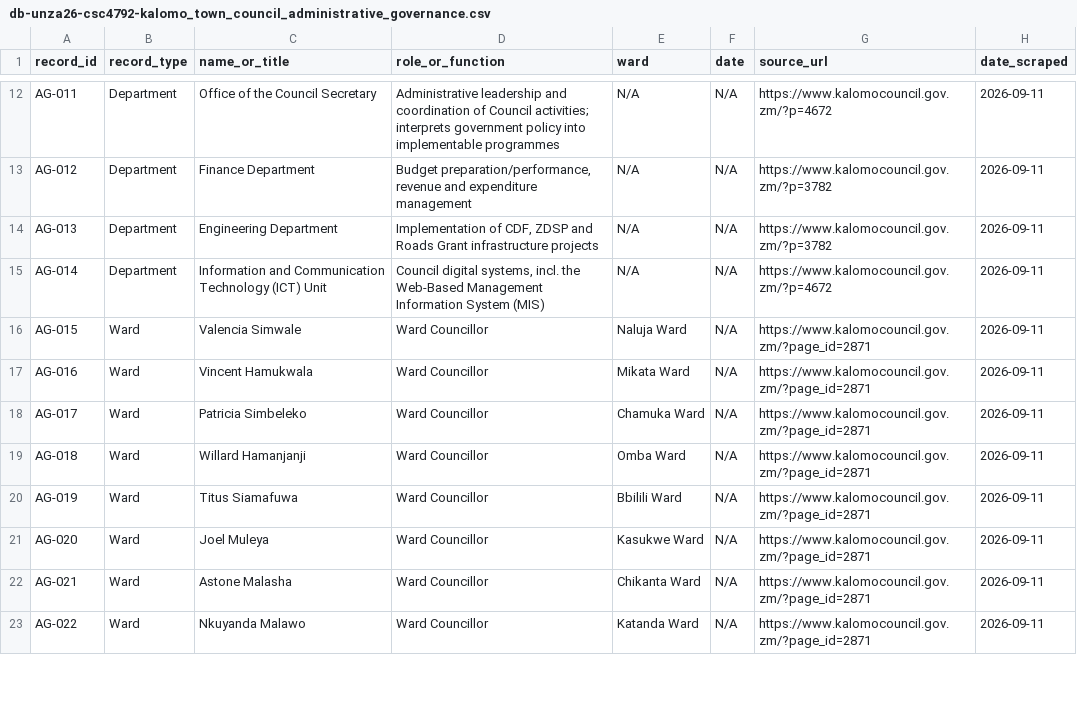
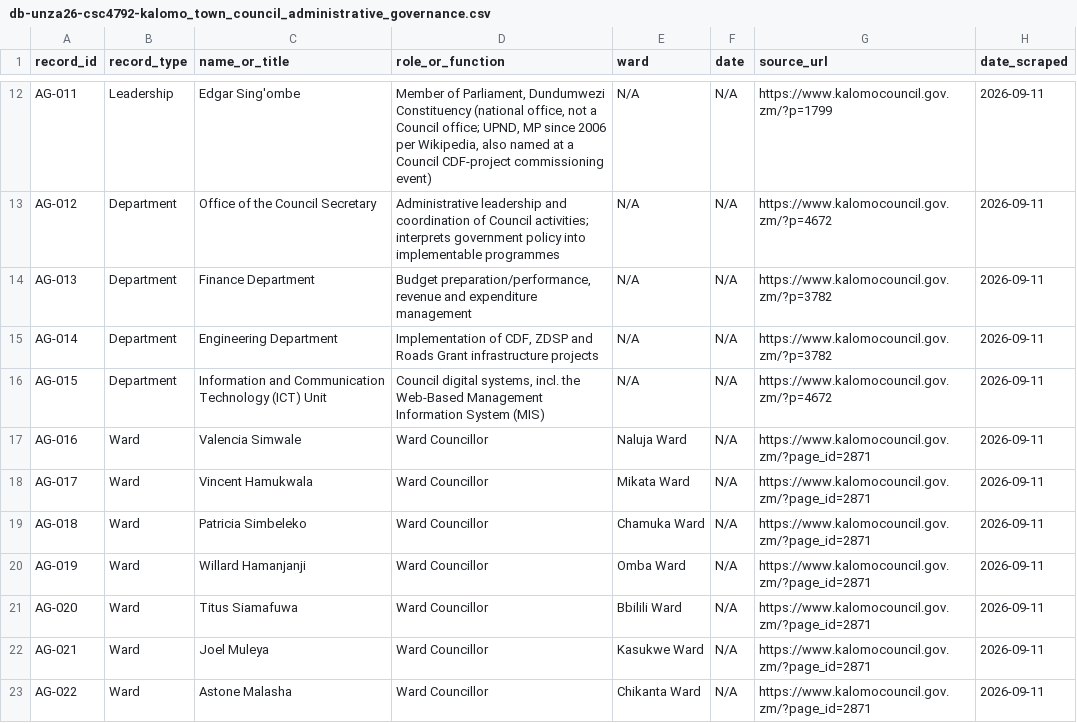
Before and after one commit to Josiphiah/csc4792-kalomo-town-council, a CSV file: data/processed/db-unza26-csc4792-kalomo_town_council_administrative_governance.csv, drawn as a sheet; only a part is shown, gaps mark what is left out; the diff covers the shown part only; the diff names each change by its address in the sheet, - before the commit and + after, or states it on an @@ line.

```diff
--- a/data/processed/db-unza26-csc4792-kalomo_town_council_administrative_governance.csv
+++ b/data/processed/db-unza26-csc4792-kalomo_town_council_administrative_governance.csv
-B12 (record_type): Department
+B12 (record_type): Leadership
-C12 (name_or_title): Office of the Council Secretary
+C12 (name_or_title): Edgar Sing'ombe
-D12 (role_or_function): Administrative leadership and coordination of Council activities; interprets government policy into implementable programmes
+D12 (role_or_function): Member of Parliament, Dundumwezi Constituency (national office, not a Council office; UPND, MP since 2006 per Wikipedia, also named at a Council CDF-project commissioning event)
-G12 (source_url): https://www.kalomocouncil.gov.zm/?p=4672
+G12 (source_url): https://www.kalomocouncil.gov.zm/?p=1799
-C13 (name_or_title): Finance Department
+C13 (name_or_title): Office of the Council Secretary
-D13 (role_or_function): Budget preparation/performance, revenue and expenditure management
+D13 (role_or_function): Administrative leadership and coordination of Council activities; interprets government policy into implementable programmes
-G13 (source_url): https://www.kalomocouncil.gov.zm/?p=3782
+G13 (source_url): https://www.kalomocouncil.gov.zm/?p=4672
-C14 (name_or_title): Engineering Department
+C14 (name_or_title): Finance Department
-D14 (role_or_function): Implementation of CDF, ZDSP and Roads Grant infrastructure projects
+D14 (role_or_function): Budget preparation/performance, revenue and expenditure management
-C15 (name_or_title): Information and Communication Technology (ICT) Unit
+C15 (name_or_title): Engineering Department
-D15 (role_or_function): Council digital systems, incl. the Web-Based Management Information System (MIS)
+D15 (role_or_function): Implementation of CDF, ZDSP and Roads Grant infrastructure projects
-G15 (source_url): https://www.kalomocouncil.gov.zm/?p=4672
+G15 (source_url): https://www.kalomocouncil.gov.zm/?p=3782
-B16 (record_type): Ward
+B16 (record_type): Department
-C16 (name_or_title): Valencia Simwale
+C16 (name_or_title): Information and Communication Technology (ICT) Unit
-D16 (role_or_function): Ward Councillor
+D16 (role_or_function): Council digital systems, incl. the Web-Based Management Information System (MIS)
-E16 (ward): Naluja Ward
+E16 (ward): N/A
-G16 (source_url): https://www.kalomocouncil.gov.zm/?page_id=2871
+G16 (source_url): https://www.kalomocouncil.gov.zm/?p=4672
-C17 (name_or_title): Vincent Hamukwala
+C17 (name_or_title): Valencia Simwale
-E17 (ward): Mikata Ward
+E17 (ward): Naluja Ward
-C18 (name_or_title): Patricia Simbeleko
+C18 (name_or_title): Vincent Hamukwala
-E18 (ward): Chamuka Ward
+E18 (ward): Mikata Ward
-C19 (name_or_title): Willard Hamanjanji
+C19 (name_or_title): Patricia Simbeleko
-E19 (ward): Omba Ward
+E19 (ward): Chamuka Ward
-C20 (name_or_title): Titus Siamafuwa
+C20 (name_or_title): Willard Hamanjanji
-E20 (ward): Bbilili Ward
+E20 (ward): Omba Ward
-C21 (name_or_title): Joel Muleya
+C21 (name_or_title): Titus Siamafuwa
-E21 (ward): Kasukwe Ward
+E21 (ward): Bbilili Ward
-C22 (name_or_title): Astone Malasha
+C22 (name_or_title): Joel Muleya
-E22 (ward): Chikanta Ward
+E22 (ward): Kasukwe Ward
-C23 (name_or_title): Nkuyanda Malawo
+C23 (name_or_title): Astone Malasha
-E23 (ward): Katanda Ward
+E23 (ward): Chikanta Ward
```
Also changed, not shown: 1 added row and 78 edited cells elsewhere in this file, 4 other files.
